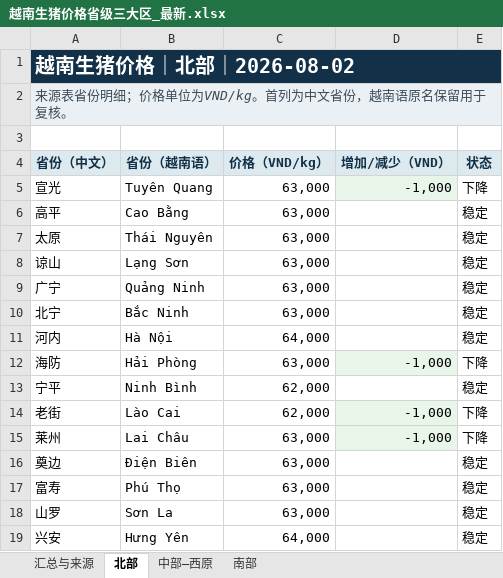
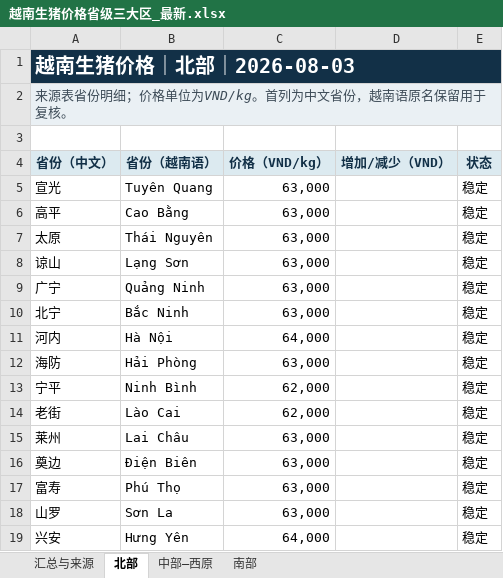
Before and after one commit to youxing2026-collab/vietnam-pig-reports, an Excel workbook: reports/越南生猪价格省级三大区_最新.xlsx, sheet 北部, drawn as a sheet; values as stored, in another font and other column widths than the file's, no borders; the diff names each change by its address in the sheet, - before the commit and + after, or states it on an @@ line.

```diff
--- a/reports/越南生猪价格省级三大区_最新.xlsx (sheet 北部)
+++ b/reports/越南生猪价格省级三大区_最新.xlsx (sheet 北部)
-A1 (省份（中文）): 越南生猪价格｜北部｜2026-08-02
+A1 (省份（中文）): 越南生猪价格｜北部｜2026-08-03
-D5 (增加/减少（VND）): -1,000
+D5 (增加/减少（VND）): (empty)
-D5 fill: #E8F5E9
+D5 fill: none
-E5 (状态): 下降
+E5 (状态): 稳定
-D12 (增加/减少（VND）): -1,000
+D12 (增加/减少（VND）): (empty)
-D12 fill: #E8F5E9
+D12 fill: none
-E12 (状态): 下降
+E12 (状态): 稳定
-D14:D15 (增加/减少（VND）): -1,000
+D14:D15 (增加/减少（VND）): (empty)
-D14:D15 fill: #E8F5E9
+D14:D15 fill: none
-E14:E15 (状态): 下降
+E14:E15 (状态): 稳定
```
Also changed, not shown: sheet 汇总与来源, sheet 南部, sheet 中部—西原, 7 other files.
